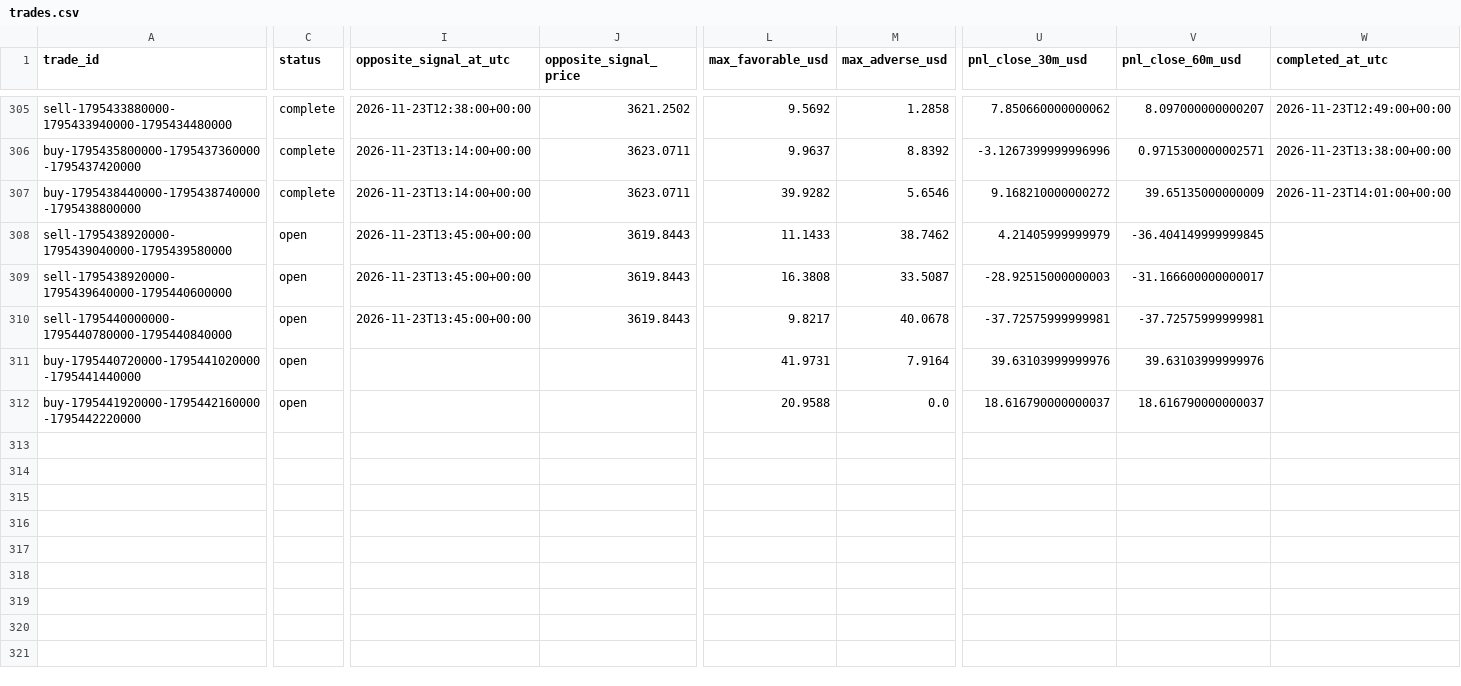
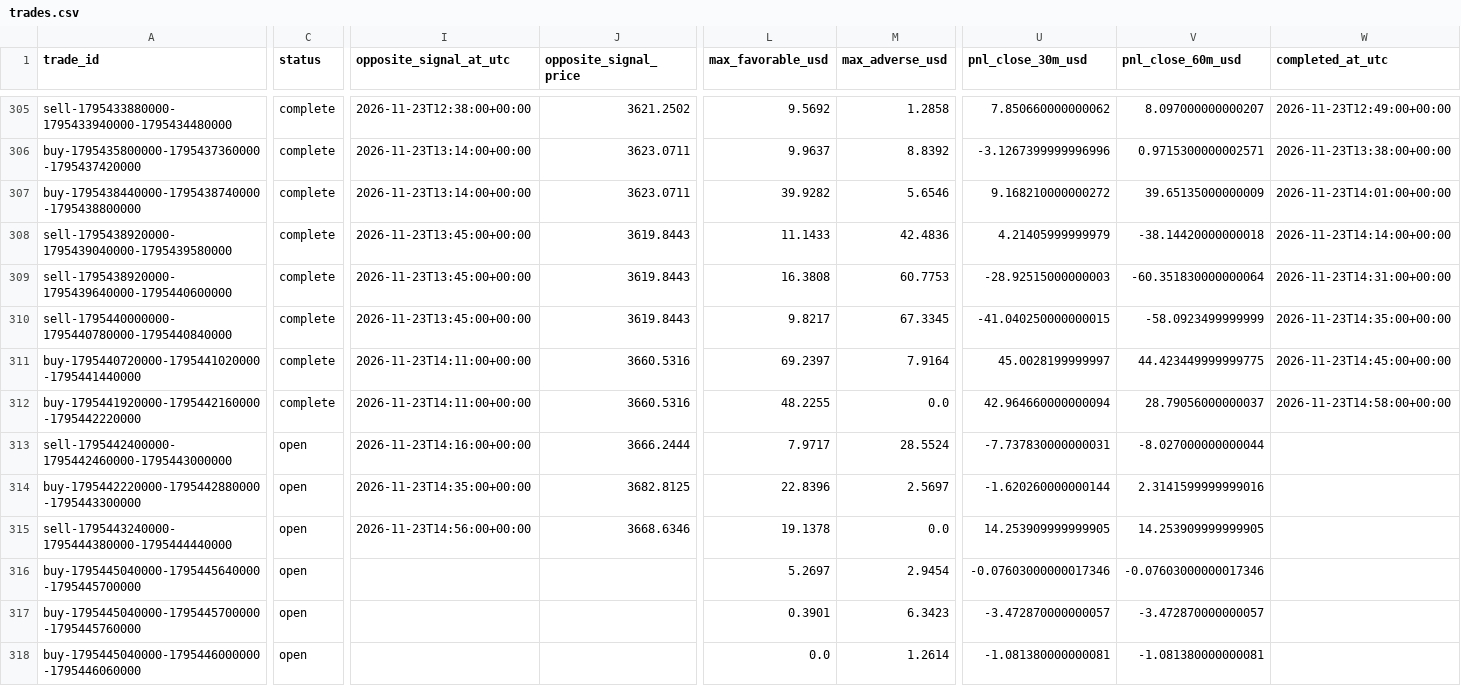
Before and after one commit to salehrbo1-cell/Alert-bot, a CSV file: research/sonic_paper/trades.csv, drawn as a sheet; only a part is shown, gaps mark what is left out; rows hold the shown columns only; the diff covers the shown part only; the diff names each change by its address in the sheet, - before the commit and + after, or states it on an @@ line.

Commit message:
Update Samo paper-monitor observations

```diff
--- a/research/sonic_paper/trades.csv
+++ b/research/sonic_paper/trades.csv
-C308:C312 (status): open
+C308:C312 (status): complete
-M308 (max_adverse_usd): 38.7462
+M308 (max_adverse_usd): 42.4836
-V308 (pnl_close_60m_usd): -36.404149999999845
+V308 (pnl_close_60m_usd): -38.14420000000018
-W308 (completed_at_utc): (empty)
+W308 (completed_at_utc): 2026-11-23T14:14:00+00:00
-M309 (max_adverse_usd): 33.5087
+M309 (max_adverse_usd): 60.7753
-V309 (pnl_close_60m_usd): -31.166600000000017
+V309 (pnl_close_60m_usd): -60.351830000000064
-W309 (completed_at_utc): (empty)
+W309 (completed_at_utc): 2026-11-23T14:31:00+00:00
-M310 (max_adverse_usd): 40.0678
+M310 (max_adverse_usd): 67.3345
-U310 (pnl_close_30m_usd): -37.72575999999981
+U310 (pnl_close_30m_usd): -41.040250000000015
-V310 (pnl_close_60m_usd): -37.72575999999981
+V310 (pnl_close_60m_usd): -58.0923499999999
-W310 (completed_at_utc): (empty)
+W310 (completed_at_utc): 2026-11-23T14:35:00+00:00
-I311:I312 (opposite_signal_at_utc): (empty)
+I311:I312 (opposite_signal_at_utc): 2026-11-23T14:11:00+00:00
-J311:J312 (opposite_signal_price): (empty)
+J311:J312 (opposite_signal_price): 3660.5316
-L311 (max_favorable_usd): 41.9731
+L311 (max_favorable_usd): 69.2397
-U311 (pnl_close_30m_usd): 39.63103999999976
+U311 (pnl_close_30m_usd): 45.0028199999997
-V311 (pnl_close_60m_usd): 39.63103999999976
+V311 (pnl_close_60m_usd): 44.423449999999775
-W311 (completed_at_utc): (empty)
+W311 (completed_at_utc): 2026-11-23T14:45:00+00:00
-L312 (max_favorable_usd): 20.9588
+L312 (max_favorable_usd): 48.2255
-U312 (pnl_close_30m_usd): 18.616790000000037
+U312 (pnl_close_30m_usd): 42.964660000000094
-V312 (pnl_close_60m_usd): 18.616790000000037
+V312 (pnl_close_60m_usd): 28.79056000000037
-W312 (completed_at_utc): (empty)
+W312 (completed_at_utc): 2026-11-23T14:58:00+00:00
+row 313: sell-1795442400000-1795442460000-1795443000000 | open | 2026-11-23T14:16:00+00:00 | 3666.2444 | 7.9717 | 28.5524 | -7.737830000000031 | -8.027000000000044
+row 314: buy-1795442220000-1795442880000-1795443300000 | open | 2026-11-23T14:35:00+00:00 | 3682.8125 | 22.8396 | 2.5697 | -1.620260000000144 | 2.3141599999999016
+row 315: sell-1795443240000-1795444380000-1795444440000 | open | 2026-11-23T14:56:00+00:00 | 3668.6346 | 19.1378 | 0.0 | 14.253909999999905 | 14.253909999999905
+row 316: buy-1795445040000-1795445640000-1795445700000 | open |  |  | 5.2697 | 2.9454 | -0.07603000000017346 | -0.07603000000017346
+row 317: buy-1795445040000-1795445700000-1795445760000 | open |  |  | 0.3901 | 6.3423 | -3.472870000000057 | -3.472870000000057
+row 318: buy-1795445040000-1795446000000-1795446060000 | open |  |  | 0.0 | 1.2614 | -1.081380000000081 | -1.081380000000081
```
Also changed, not shown: 3 edited cells elsewhere in this file, research/sonic_paper/exit_rule_m5_structure.csv, research/sonic_paper/exit_rule_step_resistance.csv, 4 other files.
